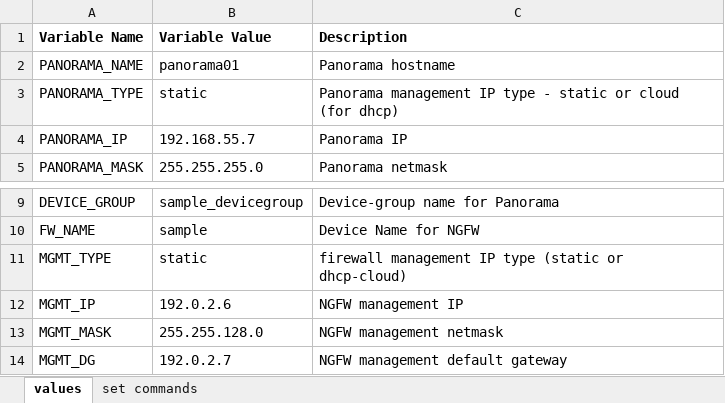
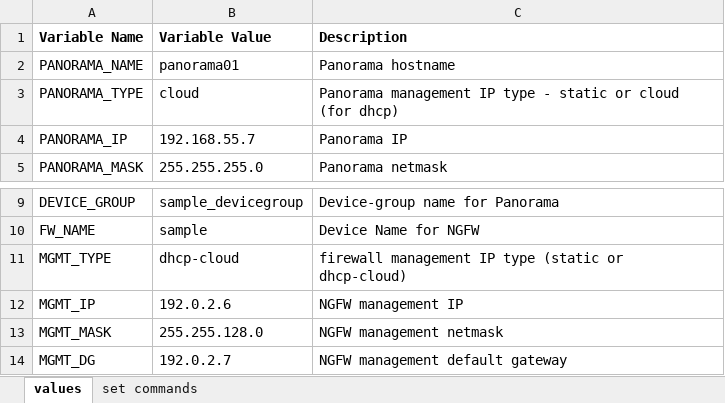
Before and after one commit to PaloAltoNetworks/iron-skillet, an Excel workbook: templates/panos/set_commands/iron_skillet_panos_full.xlsx, sheet values, drawn as a sheet; only a part is shown, gaps mark what is left out; values as stored, in another font and other column widths than the file's, no borders; the diff names each change by its address in the sheet, - before the commit and + after, or states it on an @@ line.

```diff
--- a/templates/panos/set_commands/iron_skillet_panos_full.xlsx (sheet values)
+++ b/templates/panos/set_commands/iron_skillet_panos_full.xlsx (sheet values)
-B3 (Variable Value): static
+B3 (Variable Value): cloud
-B11 (Variable Value): static
+B11 (Variable Value): dhcp-cloud
```
Also changed, not shown: sheet set commands, templates/panorama/set_commands/iron_skillet_panorama_full.xlsx, 28 other files.
